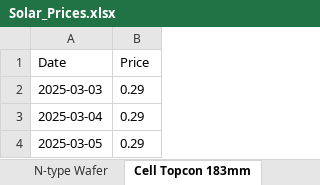
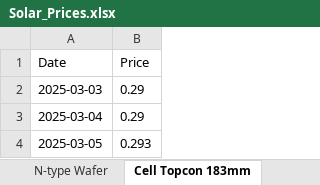
Before and after one commit to BoutahirYassine/Anticipation-of-Raw-Material-Prices, an Excel workbook: DataBI/SMM/Solar_Prices.xlsx, sheet Cell Topcon 183mm, drawn as a sheet; values as stored, in another font and other column widths than the file's, no borders; the diff names each change by its address in the sheet, - before the commit and + after, or states it on an @@ line.

```diff
--- a/DataBI/SMM/Solar_Prices.xlsx (sheet Cell Topcon 183mm)
+++ b/DataBI/SMM/Solar_Prices.xlsx (sheet Cell Topcon 183mm)
-B4 (Price): 0.29
+B4 (Price): 0.293
```
Also changed, not shown: sheet Silver Rear_side, sheet Silver Busbar front-side, sheet Silver finger front-side, sheet USD_CNY.
